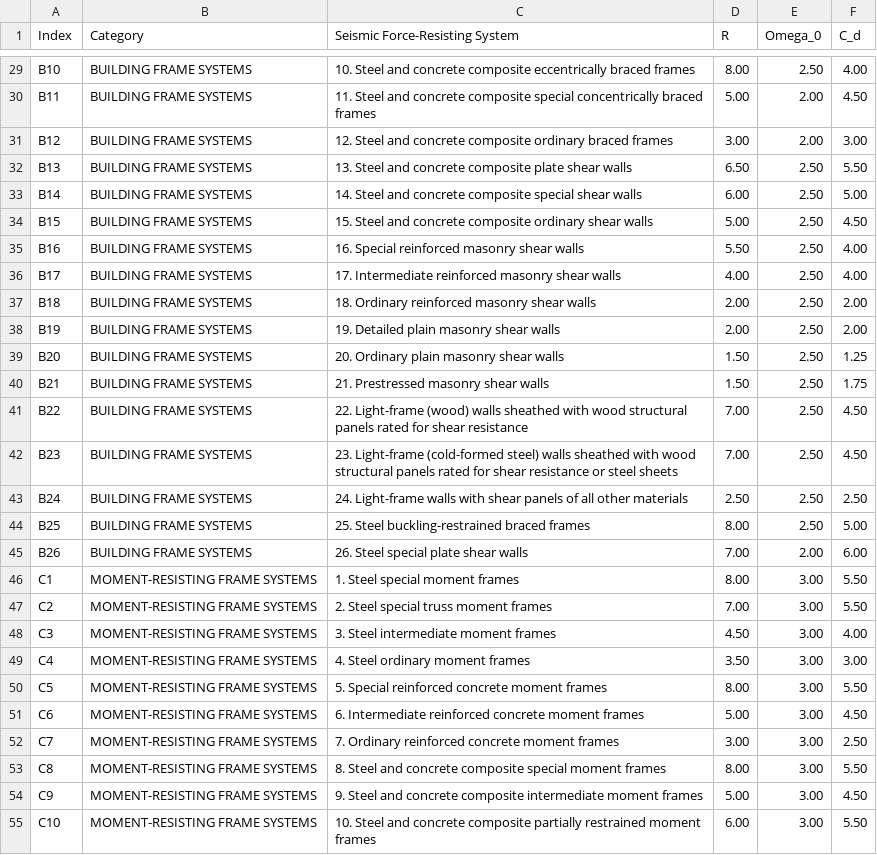
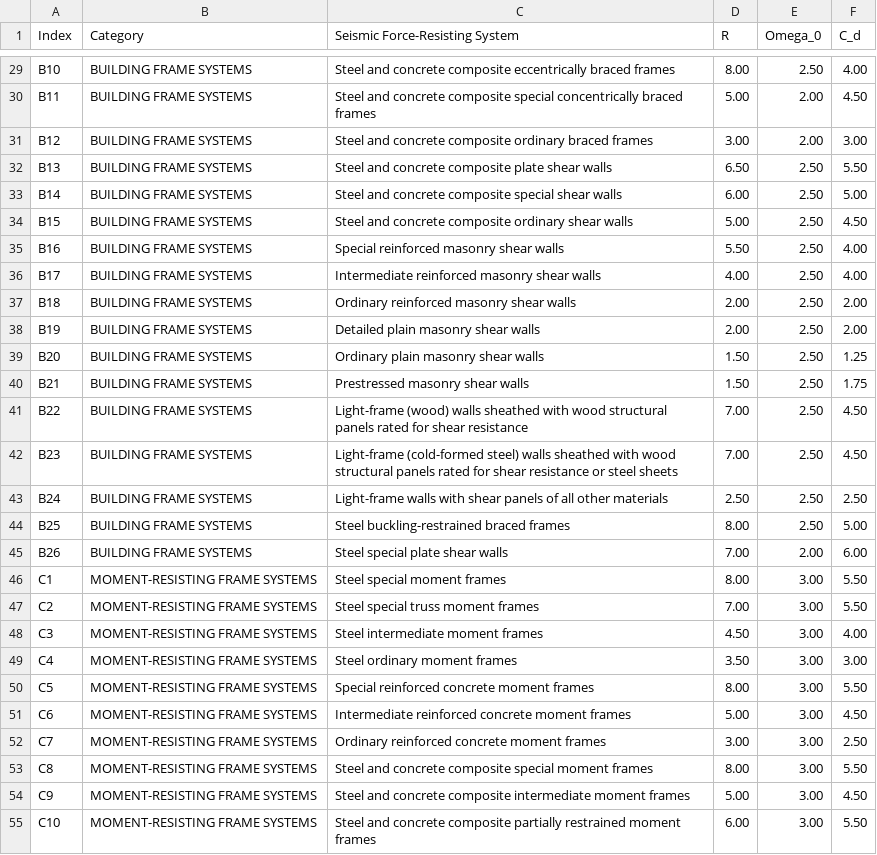
Before and after one commit to kpff-andy-sazima/Structural-Tools, a CSV file: src/structural_tools/data/asce_7_16_table_12_2_1.csv, drawn as a sheet; only a part is shown, gaps mark what is left out; the diff covers the shown part only; the diff names each change by its address in the sheet, - before the commit and + after, or states it on an @@ line.

Commit message:
remove numbers from system description

```diff
--- a/src/structural_tools/data/asce_7_16_table_12_2_1.csv
+++ b/src/structural_tools/data/asce_7_16_table_12_2_1.csv
-C29 (Seismic Force-Resisting System): 10. Steel and…
+C29 (Seismic Force-Resisting System): Steel and…
-C30 (Seismic Force-Resisting System): 11. Steel and…
+C30 (Seismic Force-Resisting System): Steel and…
-C31 (Seismic Force-Resisting System): 12. Steel and…
+C31 (Seismic Force-Resisting System): Steel and…
-C32 (Seismic Force-Resisting System): 13. Steel and…
+C32 (Seismic Force-Resisting System): Steel and…
-C33 (Seismic Force-Resisting System): 14. Steel and…
+C33 (Seismic Force-Resisting System): Steel and…
-C34 (Seismic Force-Resisting System): 15. Steel and…
+C34 (Seismic Force-Resisting System): Steel and…
-C35 (Seismic Force-Resisting System): 16. Special reinforced masonry shear walls
+C35 (Seismic Force-Resisting System): Special reinforced masonry shear walls
-C36 (Seismic Force-Resisting System): 17. Intermediate reinforced masonry shear walls
+C36 (Seismic Force-Resisting System): Intermediate reinforced masonry shear walls
-C37 (Seismic Force-Resisting System): 18. Ordinary reinforced masonry shear walls
+C37 (Seismic Force-Resisting System): Ordinary reinforced masonry shear walls
-C38 (Seismic Force-Resisting System): 19. Detailed plain masonry shear walls
+C38 (Seismic Force-Resisting System): Detailed plain masonry shear walls
-C39 (Seismic Force-Resisting System): 20. Ordinary plain masonry shear walls
+C39 (Seismic Force-Resisting System): Ordinary plain masonry shear walls
-C40 (Seismic Force-Resisting System): 21. Prestressed masonry shear walls
+C40 (Seismic Force-Resisting System): Prestressed masonry shear walls
-C41 (Seismic Force-Resisting System): 22. Light-frame (wood)…
+C41 (Seismic Force-Resisting System): Light-frame (wood)…
-C42 (Seismic Force-Resisting System): 23. Light-frame (cold-formed…
+C42 (Seismic Force-Resisting System): Light-frame (cold-formed…
-C43 (Seismic Force-Resisting System): 24. Light-frame walls…
+C43 (Seismic Force-Resisting System): Light-frame walls…
-C44 (Seismic Force-Resisting System): 25. Steel buckling-restrained braced frames
+C44 (Seismic Force-Resisting System): Steel buckling-restrained braced frames
-C45 (Seismic Force-Resisting System): 26. Steel special plate shear walls
+C45 (Seismic Force-Resisting System): Steel special plate shear walls
-C46 (Seismic Force-Resisting System): 1. Steel special moment frames
+C46 (Seismic Force-Resisting System): Steel special moment frames
-C47 (Seismic Force-Resisting System): 2. Steel special truss moment frames
+C47 (Seismic Force-Resisting System): Steel special truss moment frames
-C48 (Seismic Force-Resisting System): 3. Steel intermediate moment frames
+C48 (Seismic Force-Resisting System): Steel intermediate moment frames
-C49 (Seismic Force-Resisting System): 4. Steel ordinary moment frames
+C49 (Seismic Force-Resisting System): Steel ordinary moment frames
-C50 (Seismic Force-Resisting System): 5. Special reinforced concrete moment frames
+C50 (Seismic Force-Resisting System): Special reinforced concrete moment frames
-C51 (Seismic Force-Resisting System): 6. Intermediate reinforced…
+C51 (Seismic Force-Resisting System): Intermediate reinforced…
-C52 (Seismic Force-Resisting System): 7. Ordinary reinforced concrete moment frames
+C52 (Seismic Force-Resisting System): Ordinary reinforced concrete moment frames
-C53 (Seismic Force-Resisting System): 8. Steel and…
+C53 (Seismic Force-Resisting System): Steel and…
-C54 (Seismic Force-Resisting System): 9. Steel and…
+C54 (Seismic Force-Resisting System): Steel and…
-C55 (Seismic Force-Resisting System): 10. Steel and…
+C55 (Seismic Force-Resisting System): Steel and…
```
Also changed, not shown: 56 edited cells elsewhere in this file.
